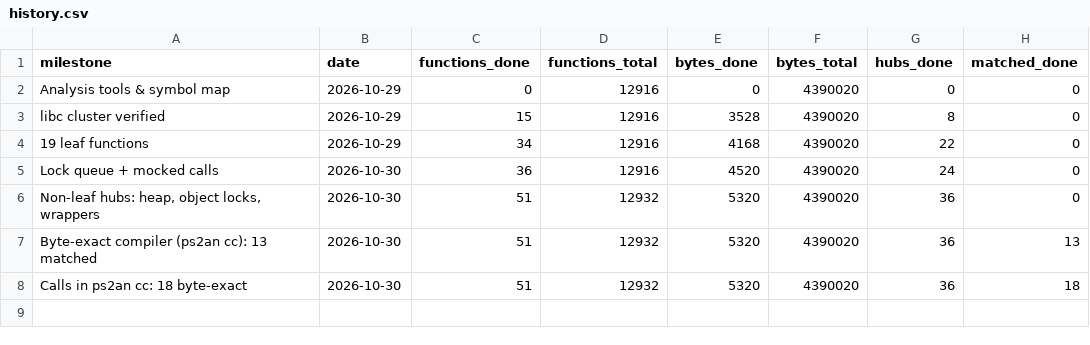
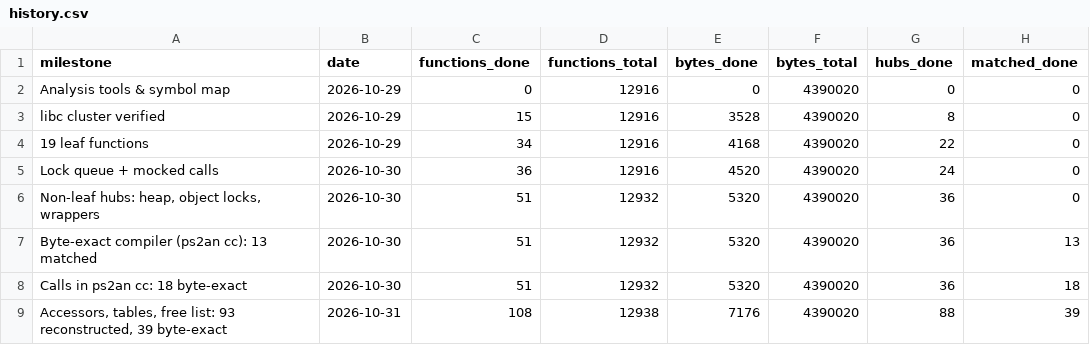
Before and after one commit to YEperik/ff7-doc-decomp, a CSV file: progress/history.csv, drawn as a sheet.

Commit message:
Update history.csv

```diff
--- a/progress/history.csv
+++ b/progress/history.csv
@@ -8 +8,2 @@ Byte-exact compiler (ps2an cc): 13 matched,2026-10-30,51,12932,5320,4390020,36,1
 Calls in ps2an cc: 18 byte-exact,2026-10-30,51,12932,5320,4390020,36,18
+"Accessors, tables, free list: 93 reconstructed, 39 byte-exact",2026-10-31,108,12938,7176,4390020,88,39
```
